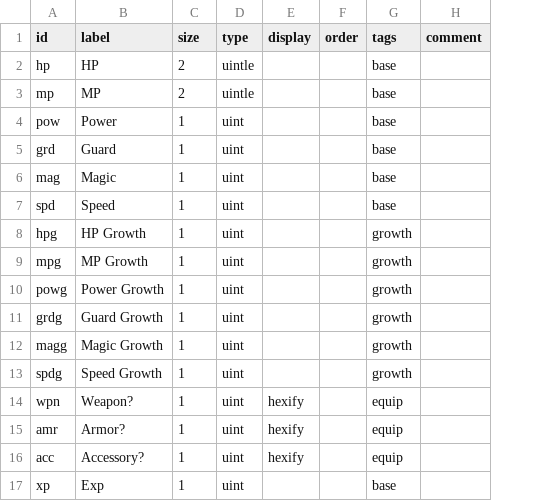
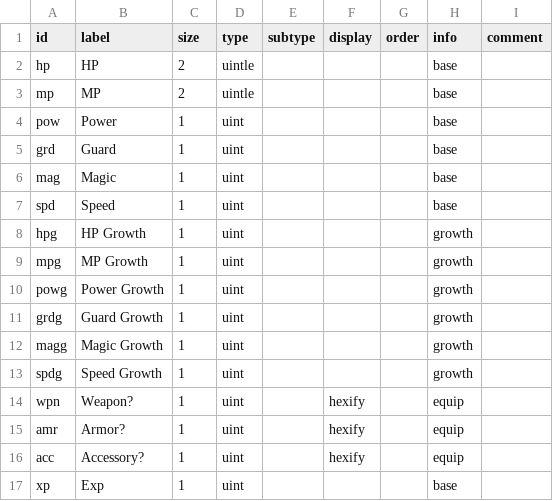
Before and after one commit to andrew-vant/romtool, a CSV file: specs/7th Saga (US)/structs/character.csv, drawn as a sheet; addresses are those after the commit; the diff names each change by its address in the sheet, - before the commit and + after, or states it on an @@ line.

```diff
--- a/specs/7th Saga (US)/structs/character.csv
+++ b/specs/7th Saga (US)/structs/character.csv
+column E (subtype), empty
-H1: tags
+H1: info
```
Also changed, not shown: specs/7th Saga (US)/structs/armor.csv, specs/7th Saga (US)/structs/item.csv, 7 other files.
